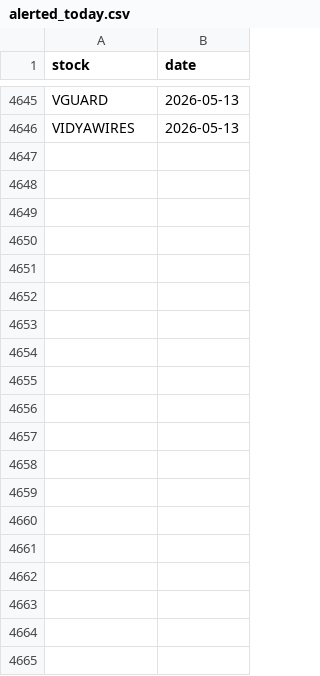
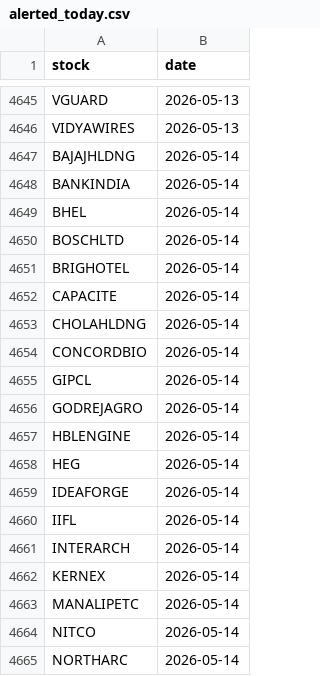
Before and after one commit to manjunathashtagi/Trading-Radar, a CSV file: data/alerted_today.csv, drawn as a sheet; only a part is shown, gaps mark what is left out; the diff covers the shown part only; the diff names each change by its address in the sheet, - before the commit and + after, or states it on an @@ line.

```diff
--- a/data/alerted_today.csv
+++ b/data/alerted_today.csv
+row 4647: BAJAJHLDNG | 2026-05-14
+row 4648: BANKINDIA | 2026-05-14
+row 4649: BHEL | 2026-05-14
+row 4650: BOSCHLTD | 2026-05-14
+row 4651: BRIGHOTEL | 2026-05-14
+row 4652: CAPACITE | 2026-05-14
+row 4653: CHOLAHLDNG | 2026-05-14
+row 4654: CONCORDBIO | 2026-05-14
+row 4655: GIPCL | 2026-05-14
+row 4656: GODREJAGRO | 2026-05-14
+row 4657: HBLENGINE | 2026-05-14
+row 4658: HEG | 2026-05-14
+row 4659: IDEAFORGE | 2026-05-14
+row 4660: IIFL | 2026-05-14
+row 4661: INTERARCH | 2026-05-14
+row 4662: KERNEX | 2026-05-14
+row 4663: MANALIPETC | 2026-05-14
+row 4664: NITCO | 2026-05-14
+row 4665: NORTHARC | 2026-05-14
```
Also changed, not shown: 10 added rows elsewhere in this file.
